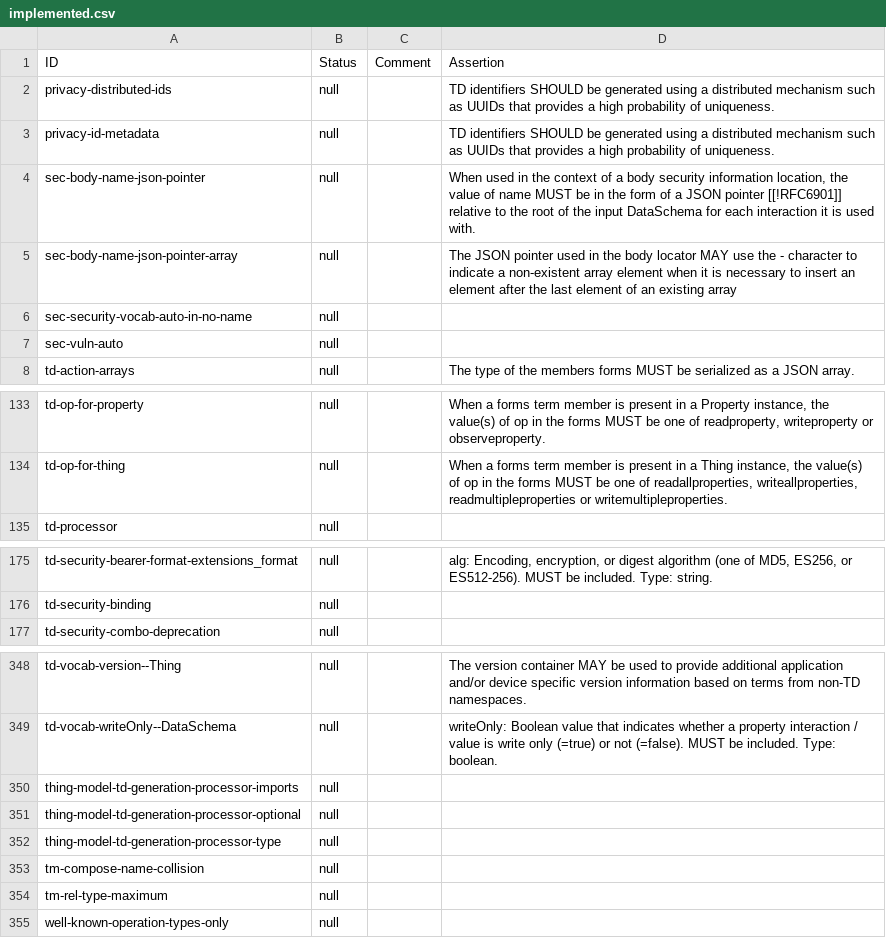
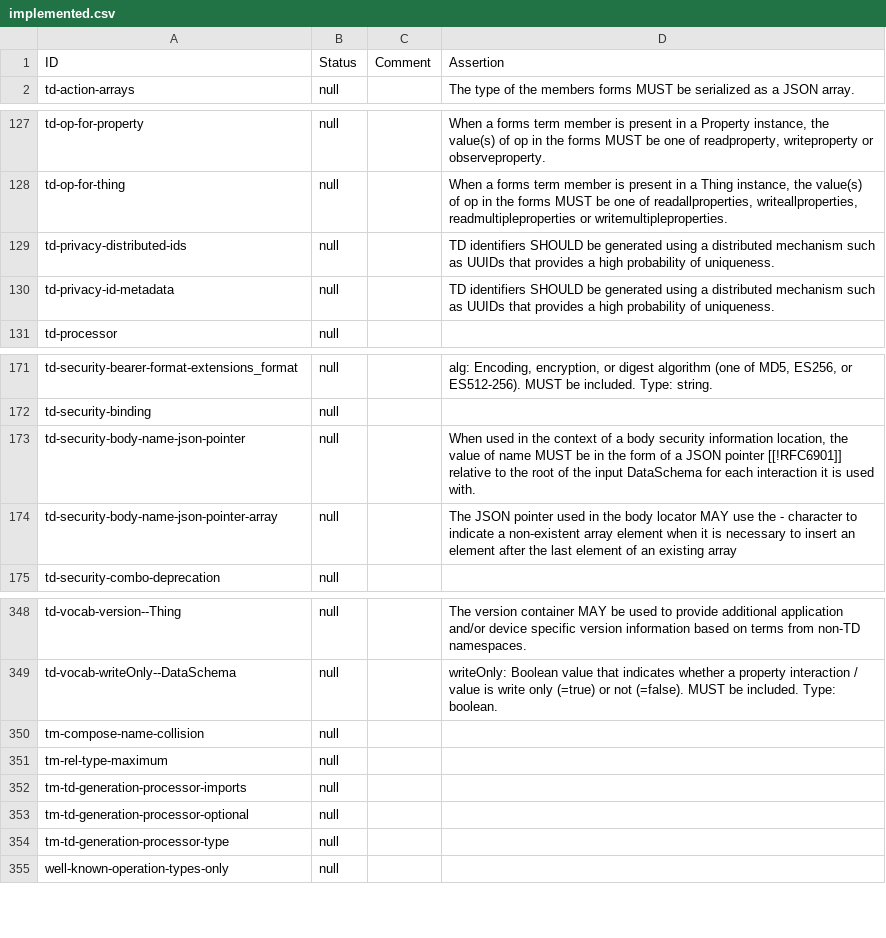
Before and after one commit to eclipse-thingweb/playground, a CSV file: packages/assertions/assertions-csv/implemented.csv, drawn as a sheet; only a part is shown, gaps mark what is left out; the diff covers the shown part only.

```diff
--- a/packages/assertions/assertions-csv/implemented.csv
+++ b/packages/assertions/assertions-csv/implemented.csv
@@ -1,8 +1,2 @@
 "ID","Status","Comment","Assertion"
-"privacy-distributed-ids","null",,"TD identifiers SHOULD be generated using a distributed mechanism such as UUIDs that provides a high probability of uniqueness."
-"privacy-id-metadata","null",,"TD identifiers SHOULD be generated using a distributed mechanism such as UUIDs that provides a high probability of uniqueness."
-"sec-body-name-json-pointer","null",,"When used in the context of a body security information location, the value of name MUST be in the form of a JSON pointer [[!RFC6901]] relative to the root of the input DataSchema for each interaction it is used with."
-"sec-body-name-json-pointer-array","null",,"The JSON pointer used in the body locator MAY use the - character to indicate a non-existent array element when it is necessary to insert an element after the last element of an existing array"
-"sec-security-vocab-auto-in-no-name","null",,""
-"sec-vuln-auto","null",,""
 "td-action-arrays","null",,"The type of the members forms MUST be serialized as a JSON array."
@@ -134,2 +128,4 @@
 "td-op-for-thing","null",,"When a forms term member is present in a Thing instance, the value(s) of op in the forms MUST be one of readallproperties, writeallproperties, readmultipleproperties or writemultipleproperties."
+"td-privacy-distributed-ids","null",,"TD identifiers SHOULD be generated using a distributed mechanism such as UUIDs that provides a high probability of uniqueness."
+"td-privacy-id-metadata","null",,"TD identifiers SHOULD be generated using a distributed mechanism such as UUIDs that provides a high probability of uniqueness."
 "td-processor","null",,""
@@ -176,2 +172,4 @@
 "td-security-binding","null",,""
+"td-security-body-name-json-pointer","null",,"When used in the context of a body security information location, the value of name MUST be in the form of a JSON pointer [[!RFC6901]] relative to the root of the input DataSchema for each interaction it is used with."
+"td-security-body-name-json-pointer-array","null",,"The JSON pointer used in the body locator MAY use the - character to indicate a non-existent array element when it is necessary to insert an element after the last element of an existing array"
 "td-security-combo-deprecation","null",,""
@@ -349,7 +349,7 @@
 "td-vocab-writeOnly--DataSchema","null",,"writeOnly: Boolean value that indicates whether a property interaction / value is write only (=true) or not (=false). MUST be included. Type: boolean."
-"thing-model-td-generation-processor-imports","null",,""
-"thing-model-td-generation-processor-optional","null",,""
-"thing-model-td-generation-processor-type","null",,""
 "tm-compose-name-collision","null",,""
 "tm-rel-type-maximum","null",,""
+"tm-td-generation-processor-imports","null",,""
+"tm-td-generation-processor-optional","null",,""
+"tm-td-generation-processor-type","null",,""
 "well-known-operation-types-only","null",,""
```
Also changed, not shown: 2 added rows elsewhere in this file, packages/assertions/assertions-csv/manual-generation-inputs/pre-implemented.csv, packages/assertions/assertions-csv/manual.csv, 4 other files.
